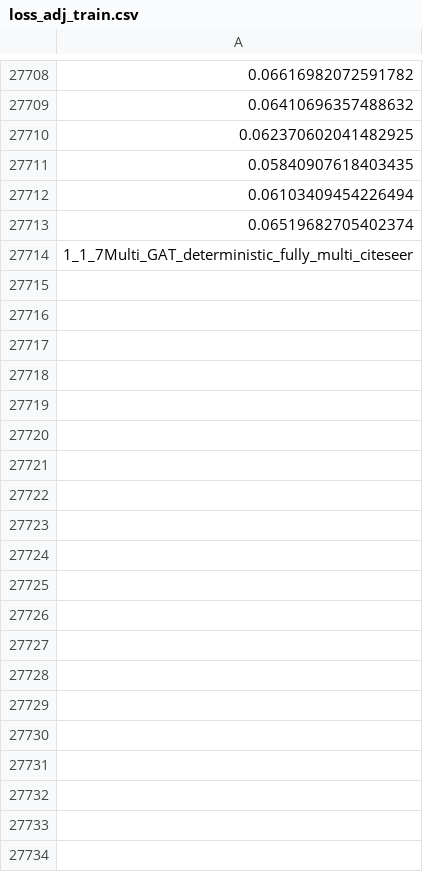
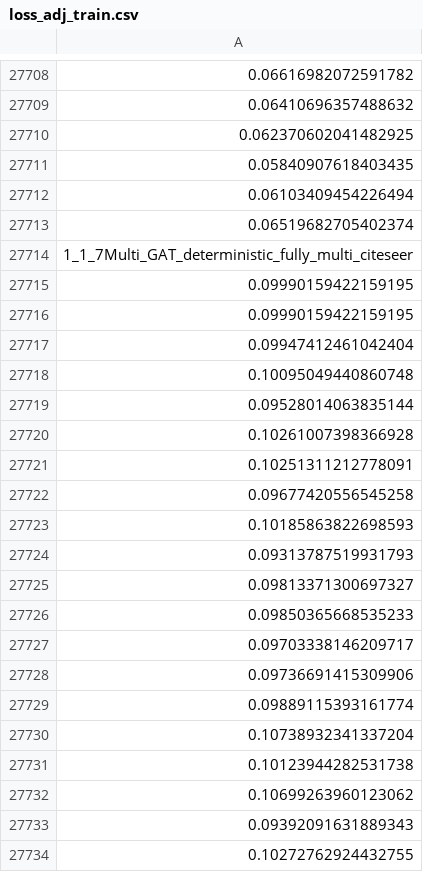
Before and after one commit to erfmah/Inductive_Learining, a CSV file: results_csv/loss_adj_train.csv, drawn as a sheet; only a part is shown, gaps mark what is left out; the diff covers the shown part only; the diff names each change by its address in the sheet, - before the commit and + after, or states it on an @@ line.

```diff
--- a/results_csv/loss_adj_train.csv
+++ b/results_csv/loss_adj_train.csv
+row 27715: 0.09990159422159195
+row 27716: 0.09990159422159195
+row 27717: 0.09947412461042404
+row 27718: 0.10095049440860748
+row 27719: 0.09528014063835144
+row 27720: 0.10261007398366928
+row 27721: 0.10251311212778091
+row 27722: 0.09677420556545258
+row 27723: 0.10185863822698593
+row 27724: 0.09313787519931793
+row 27725: 0.09813371300697327
+row 27726: 0.09850365668535233
+row 27727: 0.09703338146209717
+row 27728: 0.09736691415309906
+row 27729: 0.09889115393161774
+row 27730: 0.10738932341337204
+row 27731: 0.10123944282531738
+row 27732: 0.10699263960123062
+row 27733: 0.09392091631889343
+row 27734: 0.10272762924432755
```
Also changed, not shown: 82 added rows elsewhere in this file, results_csv/loss_feat_train.csv, results_csv/loss_train.csv, 7 other files.
